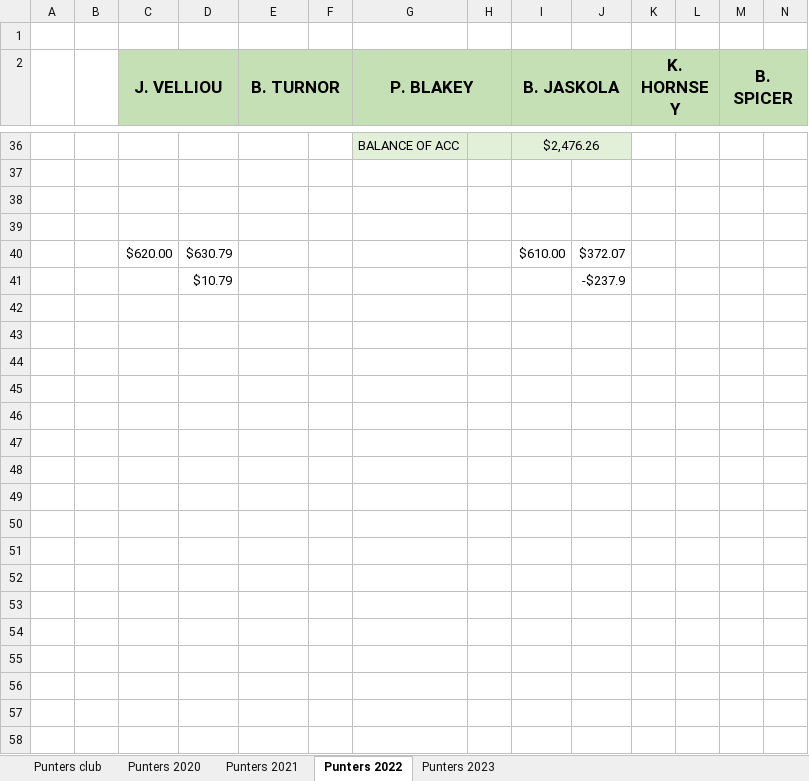
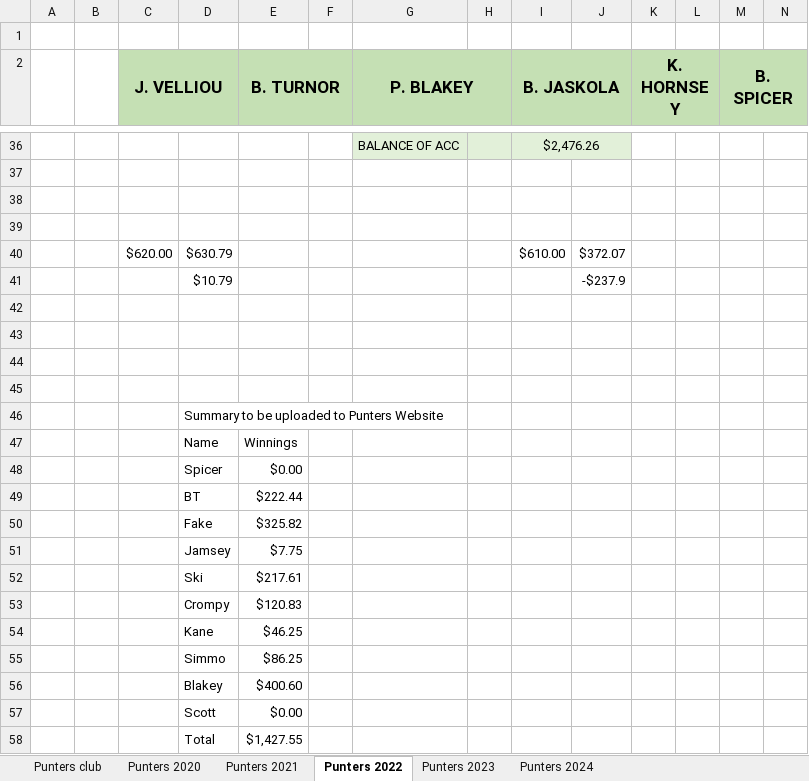
Before and after one commit to BrentonTurnor/seeMore, an Excel workbook: public/Data/HEMANPUNTERS.xlsx, sheet Punters 2022, drawn as a sheet; only a part is shown, gaps mark what is left out; values as stored, in another font and other column widths than the file's, no borders; rows hold the shown columns only; the diff names each change by its address in the sheet, - before the commit and + after, or states it on an @@ line.

```diff
--- a/public/Data/HEMANPUNTERS.xlsx (sheet Punters 2022)
+++ b/public/Data/HEMANPUNTERS.xlsx (sheet Punters 2022)
+sheet tab: Punters 2024
+row 42: (empty)
+row 43: (empty)
+row 44: (empty)
+row 45: (empty)
+row 46:  |  |  | Summary to be uploaded to Punters Website
+row 47:  |  |  | Name | Winnings
+row 48:  |  |  | Spicer | $0.00
+row 49:  |  |  | BT | $222.44
+row 50:  |  |  | Fake | $325.82
+row 51:  |  |  | Jamsey | $7.75
+row 52:  |  |  | Ski | $217.61
+row 53:  |  |  | Crompy | $120.83
+row 54:  |  |  | Kane | $46.25
+row 55:  |  |  | Simmo | $86.25
+row 56:  |  |  | Blakey | $400.60
+row 57:  |  |  | Scott | $0.00
+row 58:  |  |  | Total | $1,427.55
```
Also changed, not shown: 7 other files.
